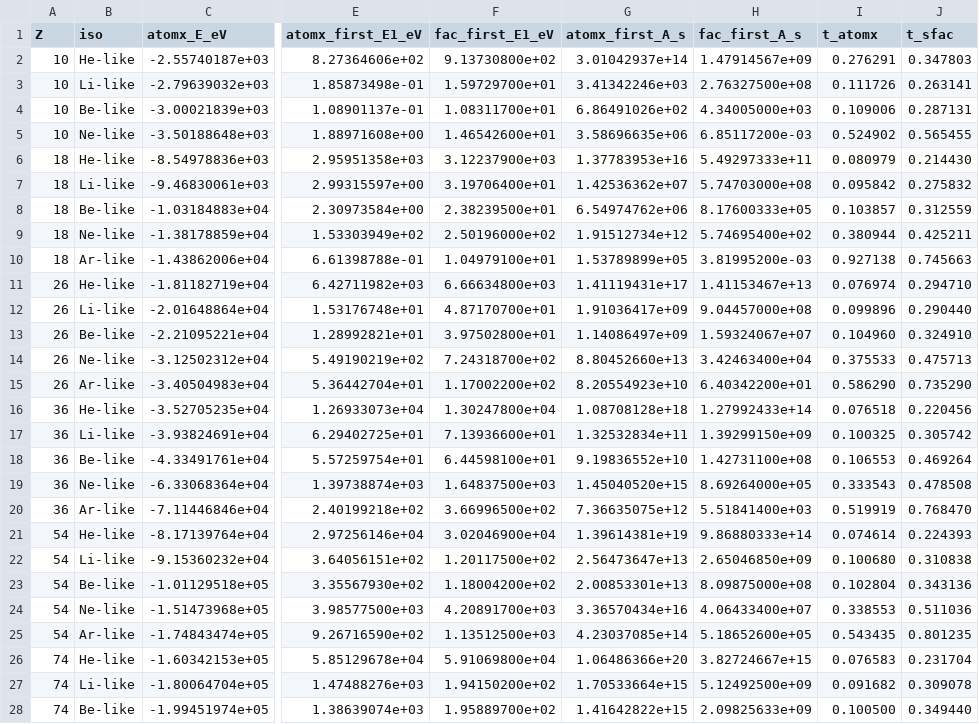
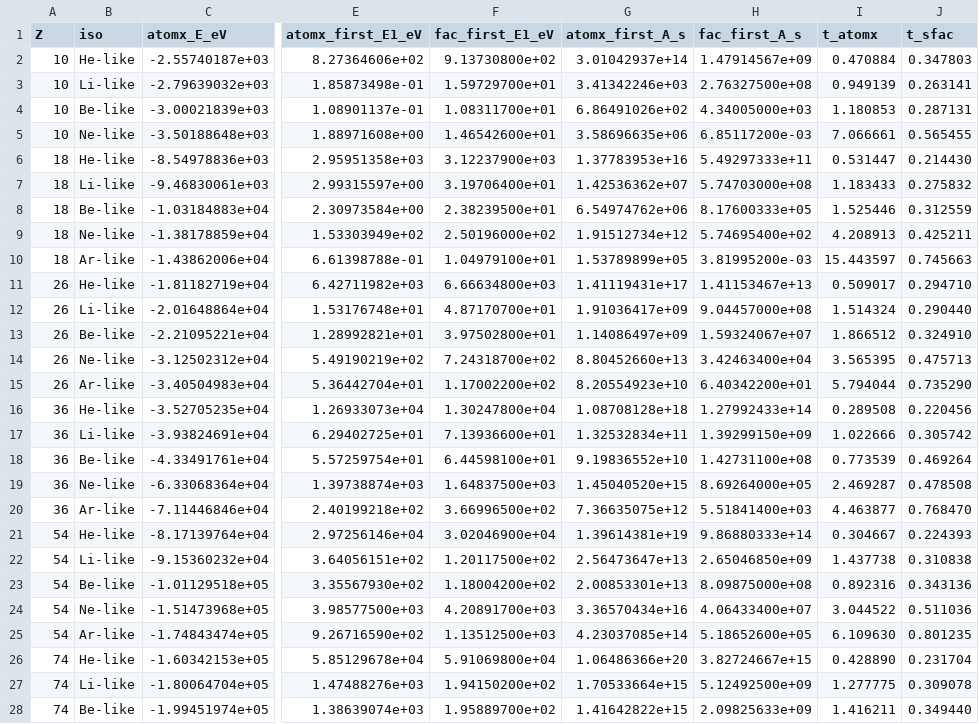
Before and after one commit to zezhong-zhang/atomx, a CSV file: benchmarks/results_fac_matrix.csv, drawn as a sheet; only a part is shown, gaps mark what is left out; the diff covers the shown part only; the diff names each change by its address in the sheet, - before the commit and + after, or states it on an @@ line.

```diff
--- a/benchmarks/results_fac_matrix.csv
+++ b/benchmarks/results_fac_matrix.csv
-I2 (t_atomx): 0.276291
+I2 (t_atomx): 0.470884
-I3 (t_atomx): 0.111726
+I3 (t_atomx): 0.949139
-I4 (t_atomx): 0.109006
+I4 (t_atomx): 1.180853
-I5 (t_atomx): 0.524902
+I5 (t_atomx): 7.066661
-I6 (t_atomx): 0.080979
+I6 (t_atomx): 0.531447
-I7 (t_atomx): 0.095842
+I7 (t_atomx): 1.183433
-I8 (t_atomx): 0.103857
+I8 (t_atomx): 1.525446
-I9 (t_atomx): 0.380944
+I9 (t_atomx): 4.208913
-I10 (t_atomx): 0.927138
+I10 (t_atomx): 15.443597
-I11 (t_atomx): 0.076974
+I11 (t_atomx): 0.509017
-I12 (t_atomx): 0.099896
+I12 (t_atomx): 1.514324
-I13 (t_atomx): 0.104960
+I13 (t_atomx): 1.866512
-I14 (t_atomx): 0.375533
+I14 (t_atomx): 3.565395
-I15 (t_atomx): 0.586290
+I15 (t_atomx): 5.794044
-I16 (t_atomx): 0.076518
+I16 (t_atomx): 0.289508
-I17 (t_atomx): 0.100325
+I17 (t_atomx): 1.022666
-I18 (t_atomx): 0.106553
+I18 (t_atomx): 0.773539
-I19 (t_atomx): 0.333543
+I19 (t_atomx): 2.469287
-I20 (t_atomx): 0.519919
+I20 (t_atomx): 4.463877
-I21 (t_atomx): 0.074614
+I21 (t_atomx): 0.304667
-I22 (t_atomx): 0.100680
+I22 (t_atomx): 1.437738
-I23 (t_atomx): 0.102804
+I23 (t_atomx): 0.892316
-I24 (t_atomx): 0.338553
+I24 (t_atomx): 3.044522
-I25 (t_atomx): 0.543435
+I25 (t_atomx): 6.109630
-I26 (t_atomx): 0.076583
+I26 (t_atomx): 0.428890
-I27 (t_atomx): 0.091682
+I27 (t_atomx): 1.277775
-I28 (t_atomx): 0.100500
+I28 (t_atomx): 1.416211
```
Also changed, not shown: 7 edited cells elsewhere in this file, benchmarks/reference/fac_matrix_2026-05-26.csv, 6 other files.
